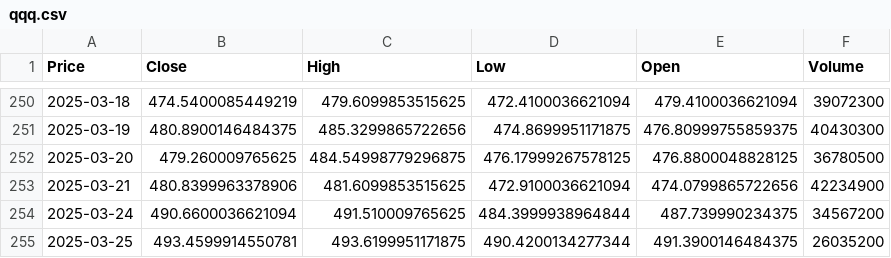
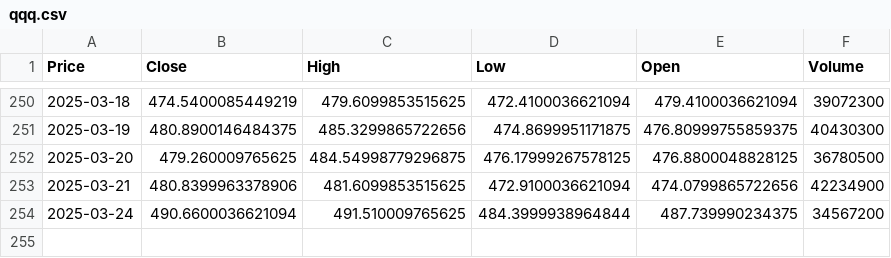
Before and after one commit to dhcchh/IS428-G2T3-Project-, a CSV file: angela_datasets/qqq.csv, drawn as a sheet; only a part is shown, gaps mark what is left out; the diff names each change by its address in the sheet, - before the commit and + after, or states it on an @@ line.

Commit message:
update_dataset

```diff
--- a/angela_datasets/qqq.csv
+++ b/angela_datasets/qqq.csv
-row 255: 2025-03-25 | 493.4599914550781 | 493.6199951171875 | 490.4200134277344 | 491.3900146484375 | 26035200
```
Also changed, not shown: angela_datasets/IWF_share_allocation.csv, angela_datasets/arkk.csv, 3 other files.
